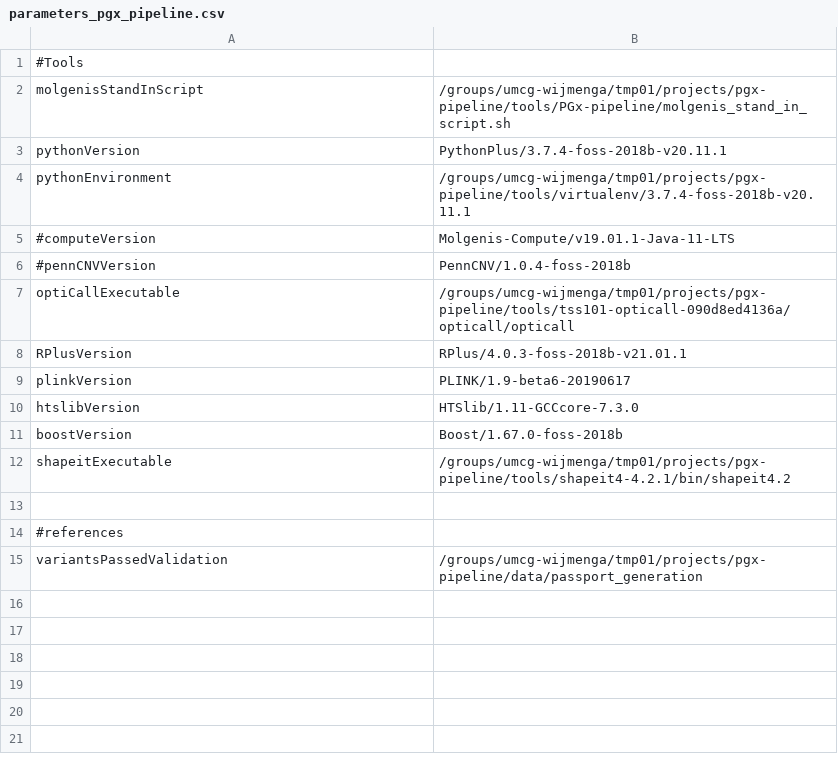
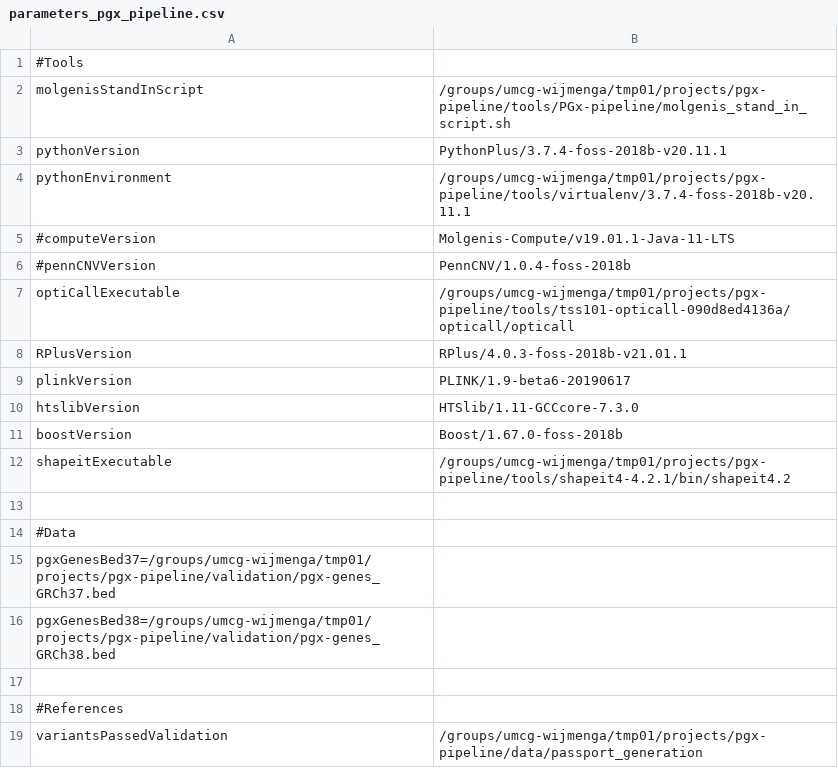
Before and after one commit to molgenis/PGx-pipeline, a CSV file: parameters_pgx_pipeline.csv, drawn as a sheet.

Commit message:
Preparation for filtering pgx genes

```diff
--- a/parameters_pgx_pipeline.csv
+++ b/parameters_pgx_pipeline.csv
@@ -13,3 +13,7 @@ shapeitExecutable,/groups/umcg-wijmenga/tmp01/projects/pgx-pipeline/tools/shapei
 
-#references
+#Data
+pgxGenesBed37=/groups/umcg-wijmenga/tmp01/projects/pgx-pipeline/validation/pgx-genes_GRCh37.bed
+pgxGenesBed38=/groups/umcg-wijmenga/tmp01/projects/pgx-pipeline/validation/pgx-genes_GRCh38.bed
+
+#References
 variantsPassedValidation,/groups/umcg-wijmenga/tmp01/projects/pgx-pipeline/data/passport_generation
```
Also changed, not shown: 2 other files.
